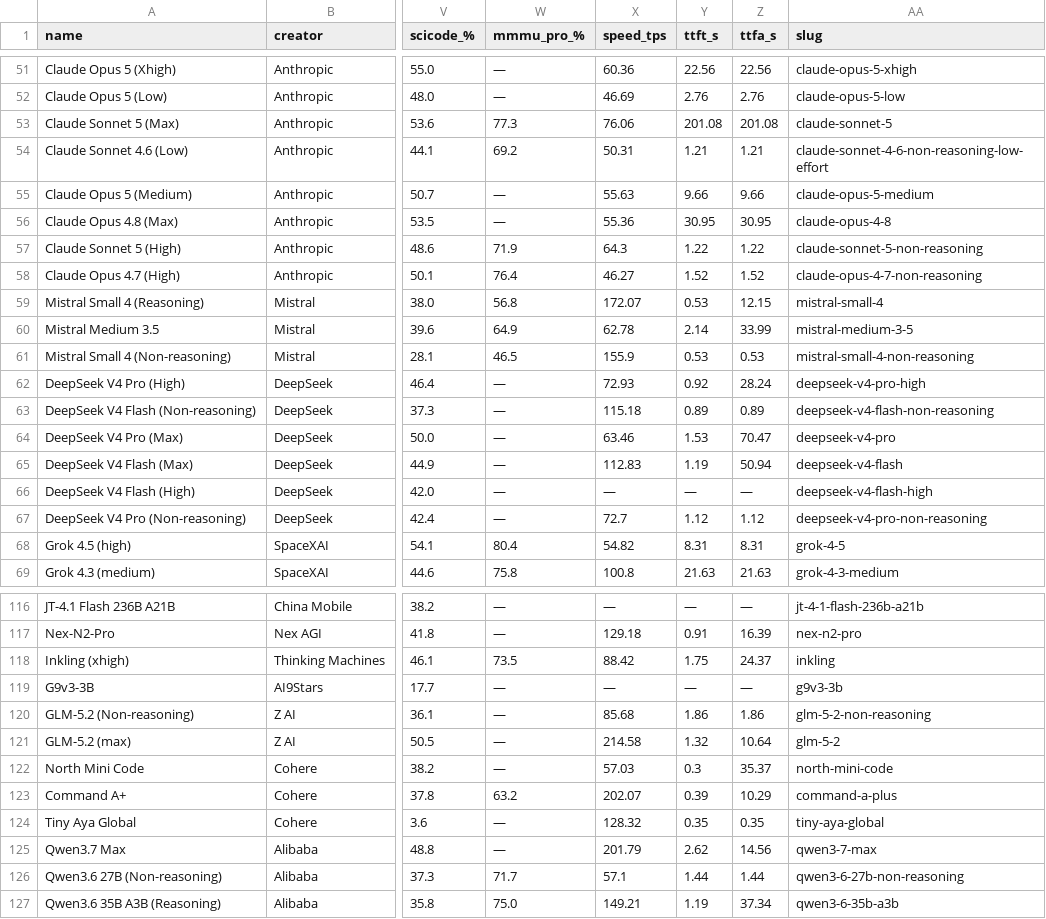
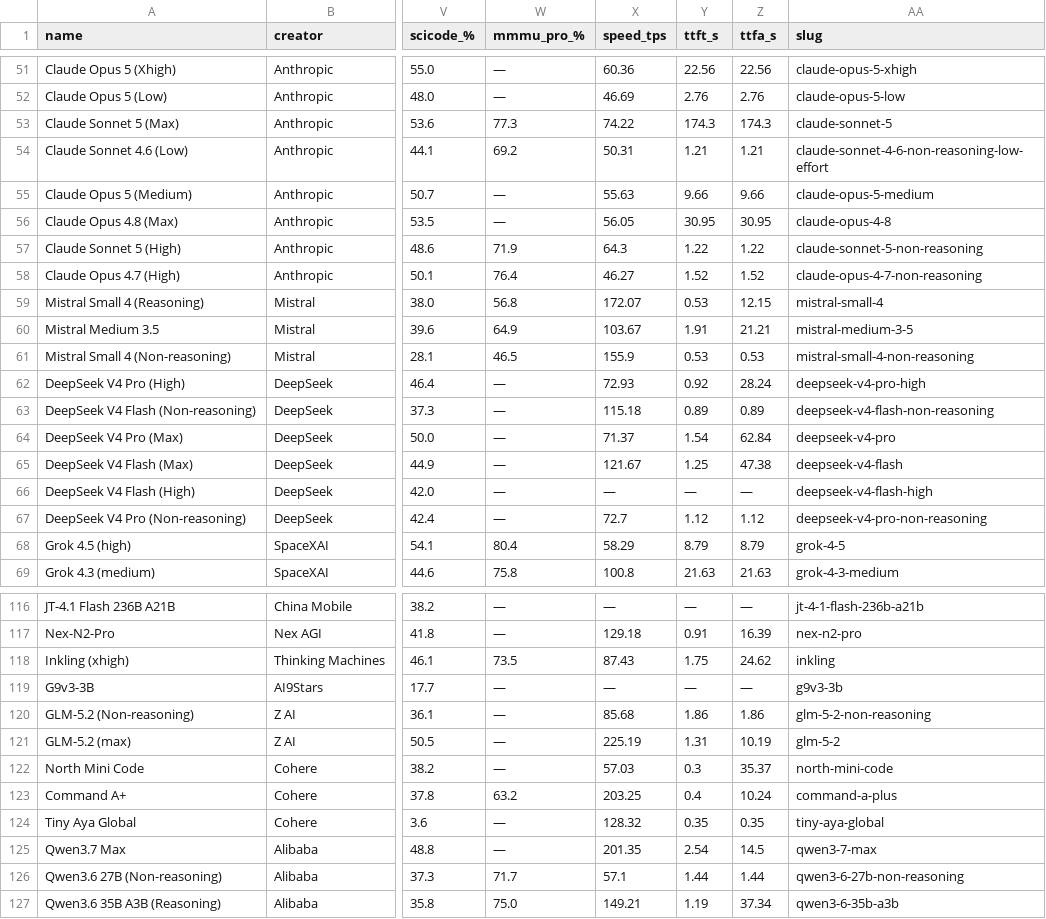
Before and after one commit to OptiLabResearch/model-compass, a CSV file: data/history/2026-07-27.csv, drawn as a sheet; only a part is shown, gaps mark what is left out; the diff covers the shown part only; the diff names each change by its address in the sheet, - before the commit and + after, or states it on an @@ line.

```diff
--- a/data/history/2026-07-27.csv
+++ b/data/history/2026-07-27.csv
-X53 (speed_tps): 76.06
+X53 (speed_tps): 74.22
-Y53 (ttft_s): 201.08
+Y53 (ttft_s): 174.3
-Z53 (ttfa_s): 201.08
+Z53 (ttfa_s): 174.3
-X56 (speed_tps): 55.36
+X56 (speed_tps): 56.05
-X60 (speed_tps): 62.78
+X60 (speed_tps): 103.67
-Y60 (ttft_s): 2.14
+Y60 (ttft_s): 1.91
-Z60 (ttfa_s): 33.99
+Z60 (ttfa_s): 21.21
-X64 (speed_tps): 63.46
+X64 (speed_tps): 71.37
-Y64 (ttft_s): 1.53
+Y64 (ttft_s): 1.54
-Z64 (ttfa_s): 70.47
+Z64 (ttfa_s): 62.84
-X65 (speed_tps): 112.83
+X65 (speed_tps): 121.67
-Y65 (ttft_s): 1.19
+Y65 (ttft_s): 1.25
-Z65 (ttfa_s): 50.94
+Z65 (ttfa_s): 47.38
-X68 (speed_tps): 54.82
+X68 (speed_tps): 58.29
-Y68 (ttft_s): 8.31
+Y68 (ttft_s): 8.79
-Z68 (ttfa_s): 8.31
+Z68 (ttfa_s): 8.79
-X118 (speed_tps): 88.42
+X118 (speed_tps): 87.43
-Z118 (ttfa_s): 24.37
+Z118 (ttfa_s): 24.62
-X121 (speed_tps): 214.58
+X121 (speed_tps): 225.19
-Y121 (ttft_s): 1.32
+Y121 (ttft_s): 1.31
-Z121 (ttfa_s): 10.64
+Z121 (ttfa_s): 10.19
-X123 (speed_tps): 202.07
+X123 (speed_tps): 203.25
-Y123 (ttft_s): 0.39
+Y123 (ttft_s): 0.4
-Z123 (ttfa_s): 10.29
+Z123 (ttfa_s): 10.24
-X125 (speed_tps): 201.79
+X125 (speed_tps): 201.35
-Y125 (ttft_s): 2.62
+Y125 (ttft_s): 2.54
-Z125 (ttfa_s): 14.56
+Z125 (ttfa_s): 14.5
```
Also changed, not shown: 39 edited cells elsewhere in this file, 14 other files.
